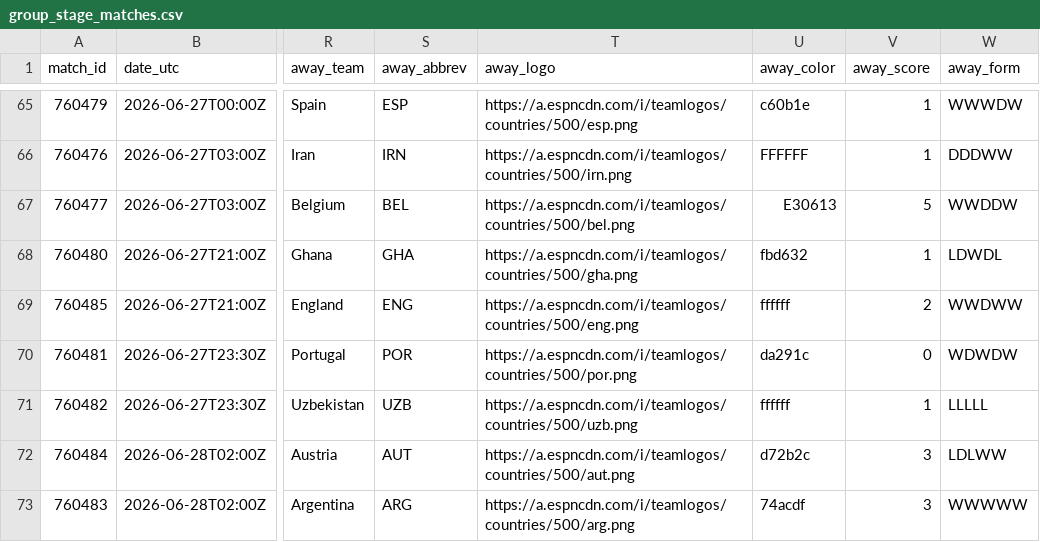
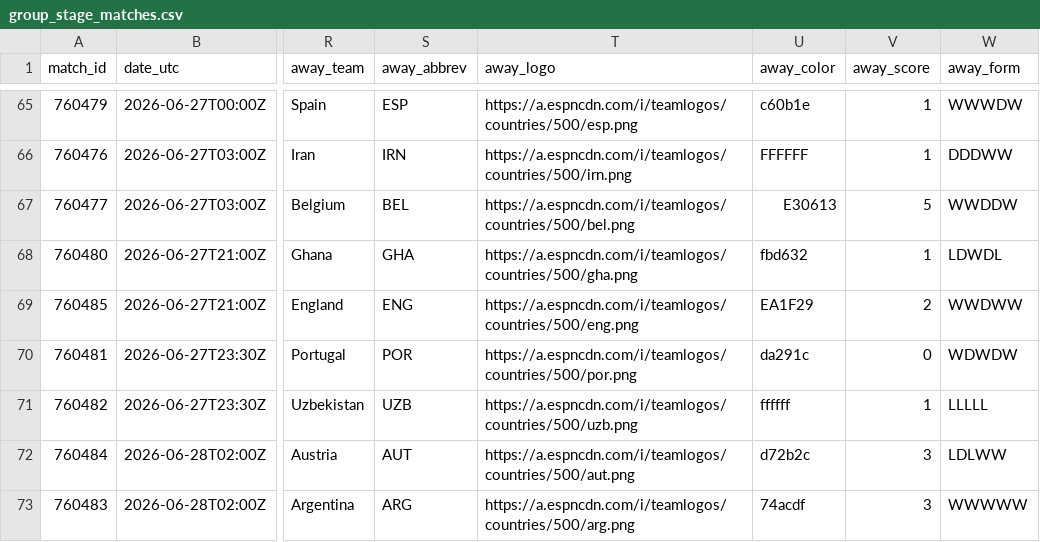
Before and after one commit to akarpie96/2026-worldcup-forecast, a CSV file: data/processed/group_stage_matches.csv, drawn as a sheet; only a part is shown, gaps mark what is left out; the diff covers the shown part only; the diff names each change by its address in the sheet, - before the commit and + after, or states it on an @@ line.

```diff
--- a/data/processed/group_stage_matches.csv
+++ b/data/processed/group_stage_matches.csv
-U69 (away_color): ffffff
+U69 (away_color): EA1F29
```
Also changed, not shown: 8 edited cells elsewhere in this file, data/processed/forecast_history.csv, data/processed/matches.csv, 3 other files.
